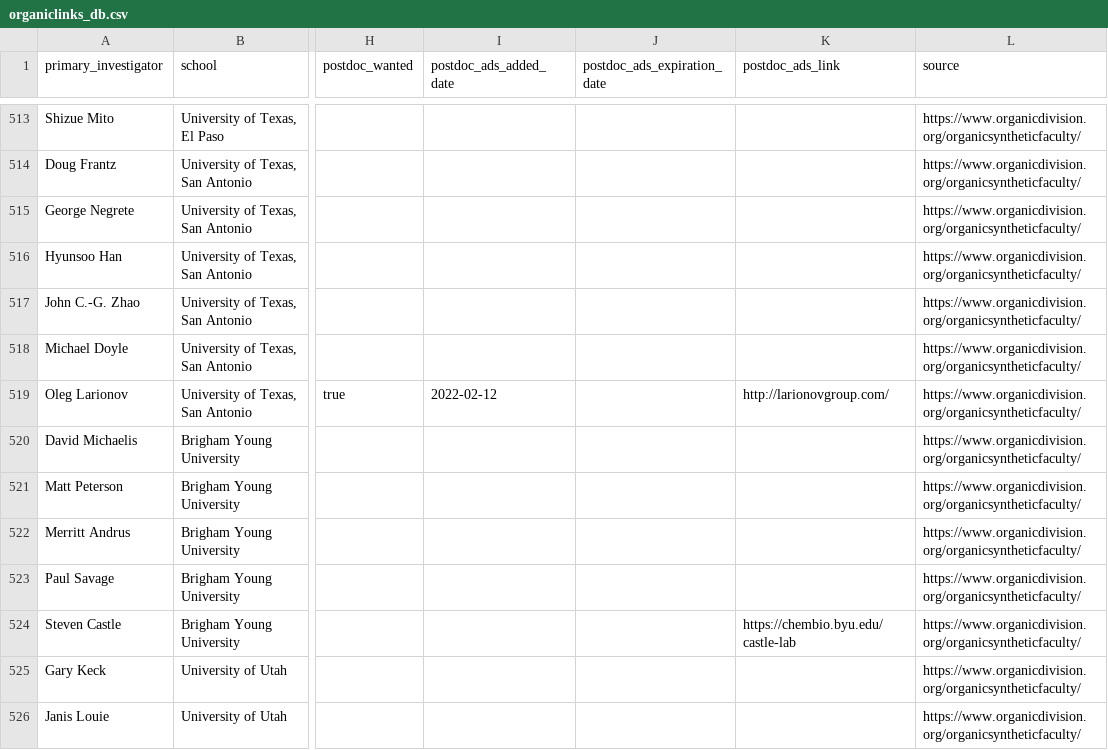
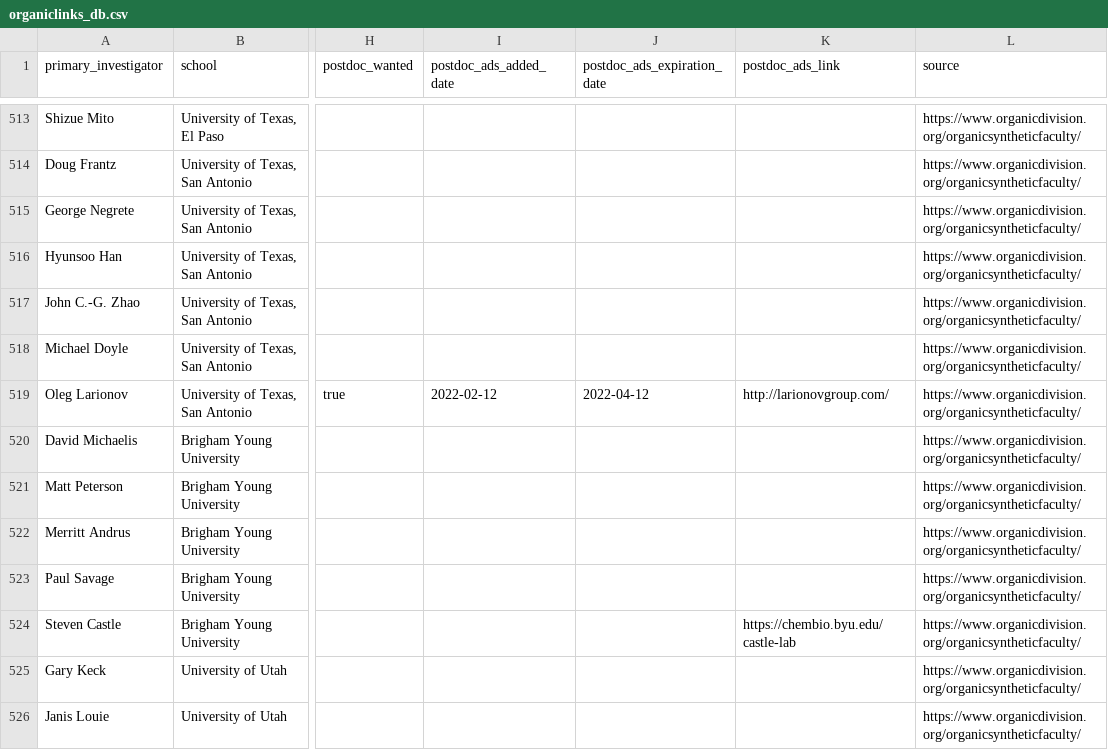
Before and after one commit to khoivan88/organiclinks-v2, a CSV file: data/organiclinks_db.csv, drawn as a sheet; only a part is shown, gaps mark what is left out; the diff names each change by its address in the sheet, - before the commit and + after, or states it on an @@ line.

Commit message:
Committing spreadsheet content on 2/12/2022: by b-myers@onu.edu fix date

```diff
--- a/data/organiclinks_db.csv
+++ b/data/organiclinks_db.csv
-J519 (postdoc_ads_expiration_date): (empty)
+J519 (postdoc_ads_expiration_date): 2022-04-12
```
